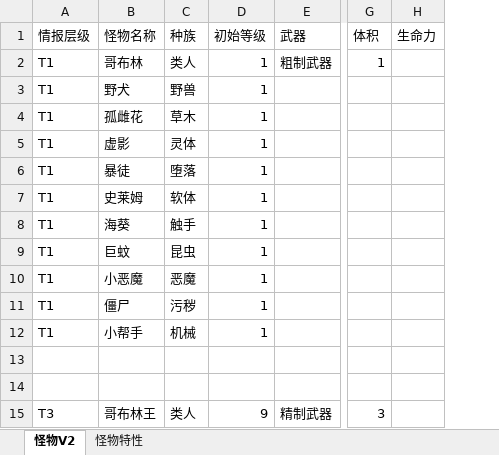
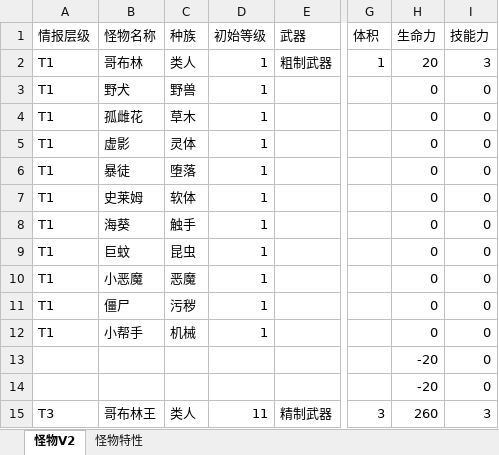
Before and after one commit to mie001/Crisom-dungeon, an Excel workbook: 资料库/怪物资料库【PC】.xlsx, sheet 怪物V2, drawn as a sheet; only a part is shown, gaps mark what is left out; values as stored, in another font and other column widths than the file's, no borders; rows hold the shown columns only; the diff names each change by its address in the sheet, - before the commit and + after, or states it on an @@ line.

```diff
--- a/资料库/怪物资料库【PC】.xlsx (sheet 怪物V2)
+++ b/资料库/怪物资料库【PC】.xlsx (sheet 怪物V2)
+column I (技能力), rows 2-15: 3 | 0 | 0 | 0 | 0 | 0 | 0 | 0 | 0 | 0 | 0 | 0 | 0 | 3
-H2 (生命力): (empty)
+H2 (生命力): 20
-H3:H12 (生命力): (empty)
+H3:H12 (生命力): 0
-row 13: (empty)
+row 13:  |  |  |  |  |  | -20 | 0
-row 14: (empty)
+row 14:  |  |  |  |  |  | -20 | 0
-D15 (初始等级): 9
+D15 (初始等级): 11
-H15 (生命力): (empty)
+H15 (生命力): 260
```
Also changed, not shown: sheet 怪物特性, 2 other files.
